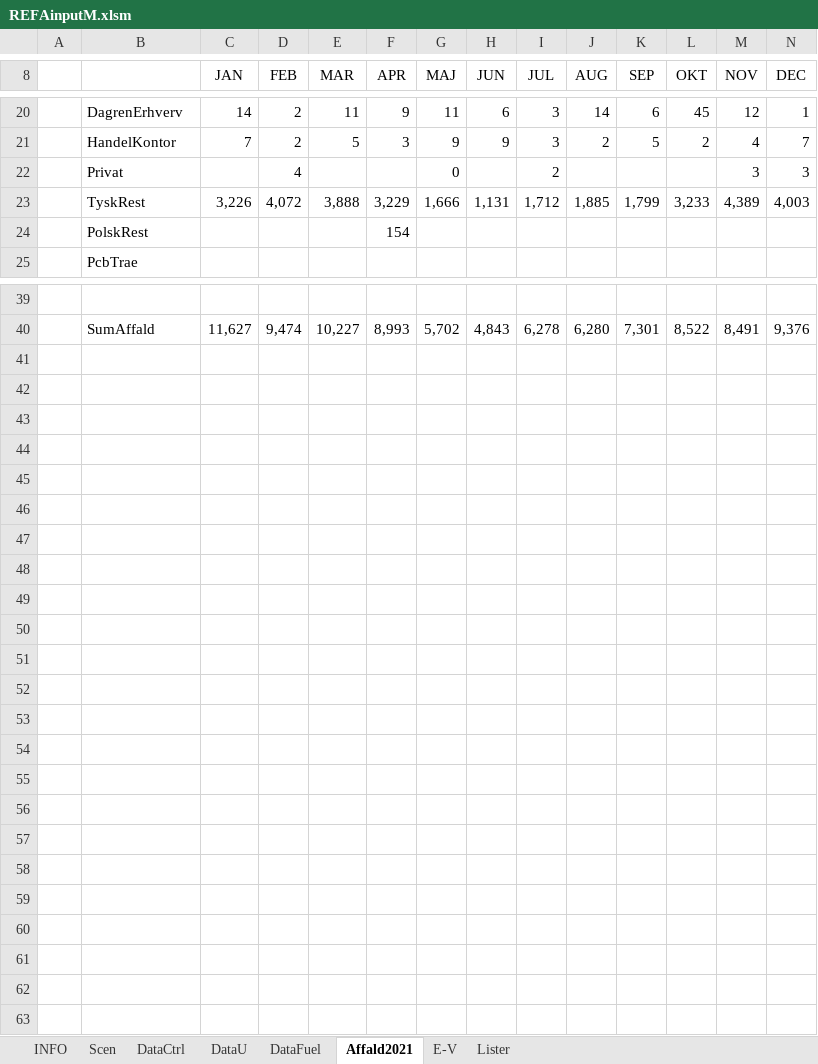
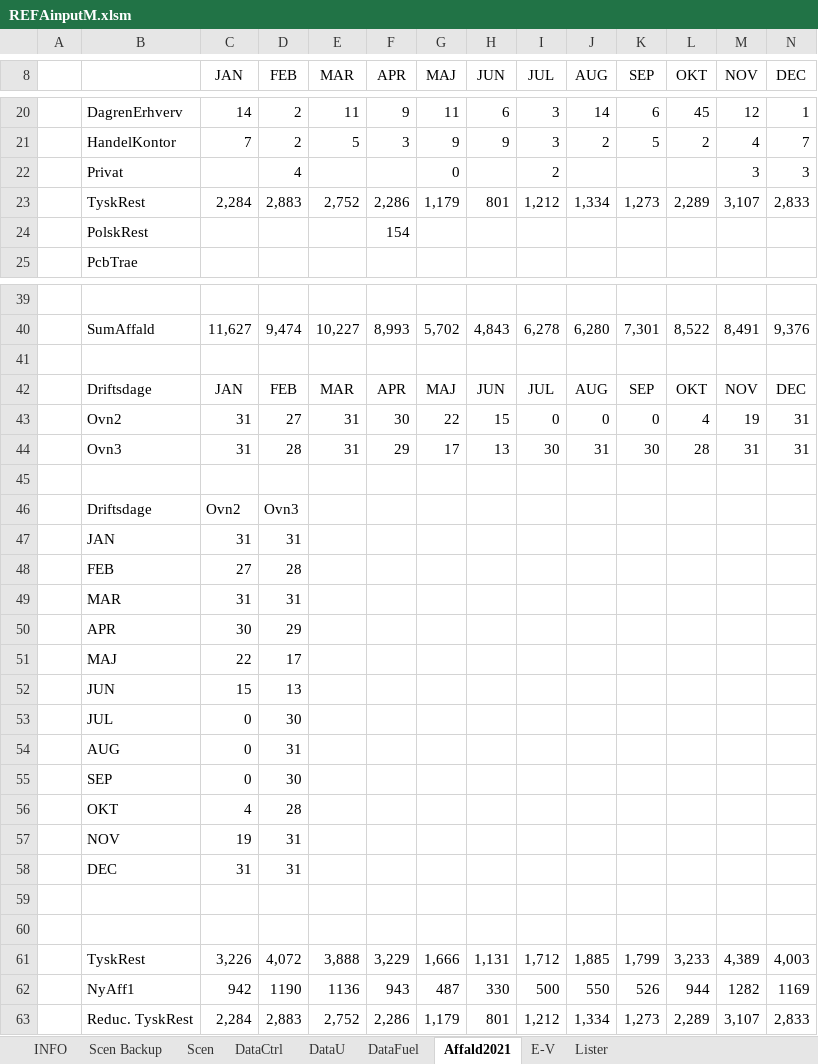
Before and after one commit to AddedValues/REFA_Affald, an Excel workbook: GAMS/REFAinputM.xlsm, sheet Affald2021, drawn as a sheet; only a part is shown, gaps mark what is left out; values as stored, in another font and other column widths than the file's, no borders; charts and pictures and conditional formats not drawn; removed rows and columns are numbered as before the commit, all else as after; rows hold the shown columns only; the diff covers the shown part only; the diff names each change by its address in the sheet, - before the commit and + after, or states it on an @@ line.

```diff
--- a/GAMS/REFAinputM.xlsm (sheet Affald2021)
+++ b/GAMS/REFAinputM.xlsm (sheet Affald2021)
+sheet tab: Scen Backup
-row 23:  | TyskRest | 3,226 | 4,072 | 3,888 | 3,229 | 1,666 | 1,131 | 1,712 | 1,885 | 1,799 | 3,233 | 4,389 | 4,003
+row 23:  | TyskRest | 2,284 | 2,883 | 2,752 | 2,286 | 1,179 | 801 | 1,212 | 1,334 | 1,273 | 2,289 | 3,107 | 2,833
+row 41: (empty)
+row 42:  | Driftsdage | JAN | FEB | MAR | APR | MAJ | JUN | JUL | AUG | SEP | OKT | NOV | DEC
+row 43:  | Ovn2 | 31 | 27 | 31 | 30 | 22 | 15 | 0 | 0 | 0 | 4 | 19 | 31
+row 44:  | Ovn3 | 31 | 28 | 31 | 29 | 17 | 13 | 30 | 31 | 30 | 28 | 31 | 31
+row 45: (empty)
+row 46:  | Driftsdage | Ovn2 | Ovn3
+row 47:  | JAN | 31 | 31
+row 48:  | FEB | 27 | 28
+row 49:  | MAR | 31 | 31
+row 50:  | APR | 30 | 29
+row 51:  | MAJ | 22 | 17
+row 52:  | JUN | 15 | 13
+row 53:  | JUL | 0 | 30
+row 54:  | AUG | 0 | 31
+row 55:  | SEP | 0 | 30
+row 56:  | OKT | 4 | 28
+row 57:  | NOV | 19 | 31
+row 58:  | DEC | 31 | 31
+row 59: (empty)
+row 60: (empty)
+row 61:  | TyskRest | 3,226 | 4,072 | 3,888 | 3,229 | 1,666 | 1,131 | 1,712 | 1,885 | 1,799 | 3,233 | 4,389 | 4,003
+row 62:  | NyAff1 | 942 | 1190 | 1136 | 943 | 487 | 330 | 500 | 550 | 526 | 944 | 1282 | 1169
+row 63:  | Reduc. TyskRest | 2,284 | 2,883 | 2,752 | 2,286 | 1,179 | 801 | 1,212 | 1,334 | 1,273 | 2,289 | 3,107 | 2,833
```
Also changed, not shown: 1 added row and 1 removed row elsewhere in this sheet, sheet DataFuel, sheet Scen, sheet DataU, sheet Lister, sheet DataCtrl, formulas that keep their value, hidden cells, charts or pictures, GAMS/REFAoutput.xlsm, GAMS/REFAscens.xlsm, 7 other files.
